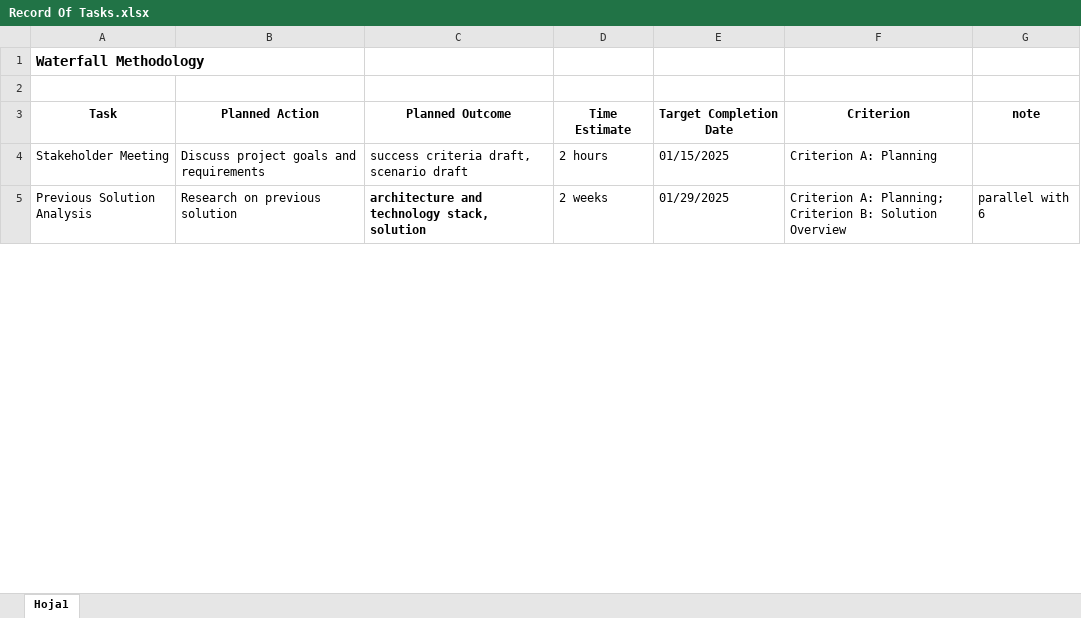
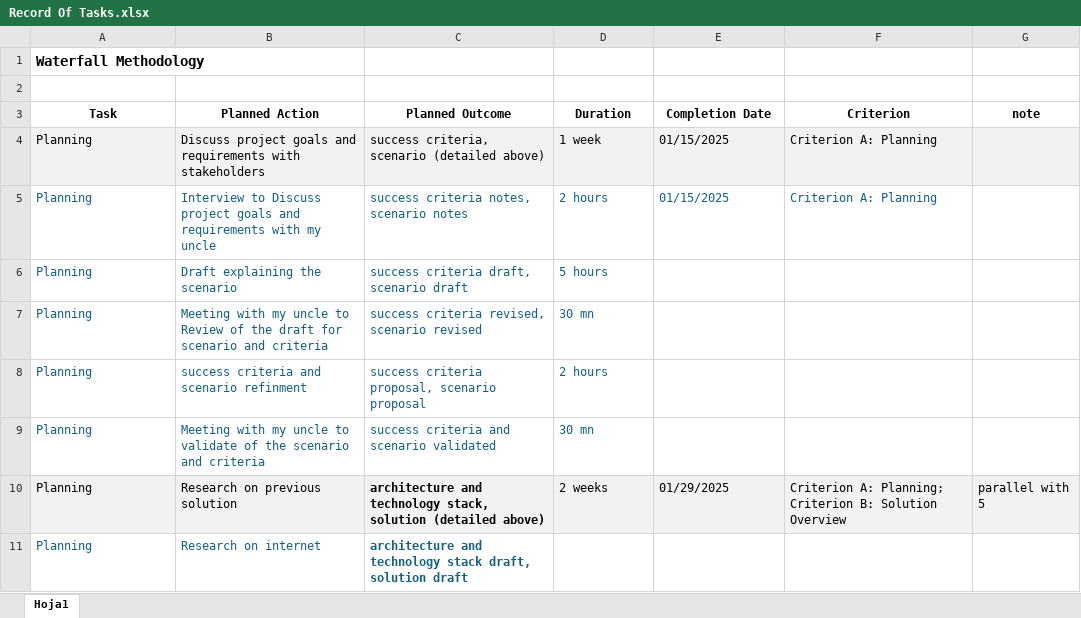
Before and after one commit to dsanicolas/internal, an Excel workbook: Project Management/Record Of Tasks.xlsx, sheet Hoja1, drawn as a sheet; only a part is shown; values as stored, in another font and other column widths than the file's, no borders; addresses are those after the commit; the diff covers the shown part only; the diff names each change by its address in the sheet, - before the commit and + after, or states it on an @@ line.

```diff
--- a/Project Management/Record Of Tasks.xlsx (sheet Hoja1)
+++ b/Project Management/Record Of Tasks.xlsx (sheet Hoja1)
-D3: Time Estimate
+D3: Duration
-E3: Target Completion Date
+E3: Completion Date
+row 4: Planning | Discuss project goals and requirements with stakeholders | success criteria, scenario (detailed above) | 1 week | 01/15/2025 | Criterion A: Planning
-A5: Stakeholder Meeting
+A5: Planning
-A5:F5 text colour: black
+A5:F5 text colour: #156082
-B5: Discuss project goals and requirements
+B5: Interview to Discuss project goals and requirements with my uncle
-C5: success criteria draft, scenario draft
+C5: success criteria notes, scenario notes
+row 6: Planning | Draft explaining the scenario | success criteria draft, scenario draft | 5 hours
+row 7: Planning | Meeting with my uncle to Review of the draft for scenario and criteria | success criteria revised, scenario revised | 30 mn
+row 8: Planning | success criteria and scenario refinment | success criteria proposal, scenario proposal | 2 hours
+row 9: Planning | Meeting with my uncle to validate of the scenario and criteria | success criteria and scenario validated | 30 mn
-A10: Previous Solution Analysis
+A10: Planning
-A10:G10 fill: none
+A10:G10 fill: #F2F2F2
-C10: …stack, solution
+C10: …stack, solution (detailed above)
-G10: parallel with 6
+G10: parallel with 5
+row 11: Planning | Research on internet | architecture and technology stack draft, solution draft
```
Also changed, not shown: 14 added rows, 6 removed rows, 35 edited cells and cell formats elsewhere in this sheet.
